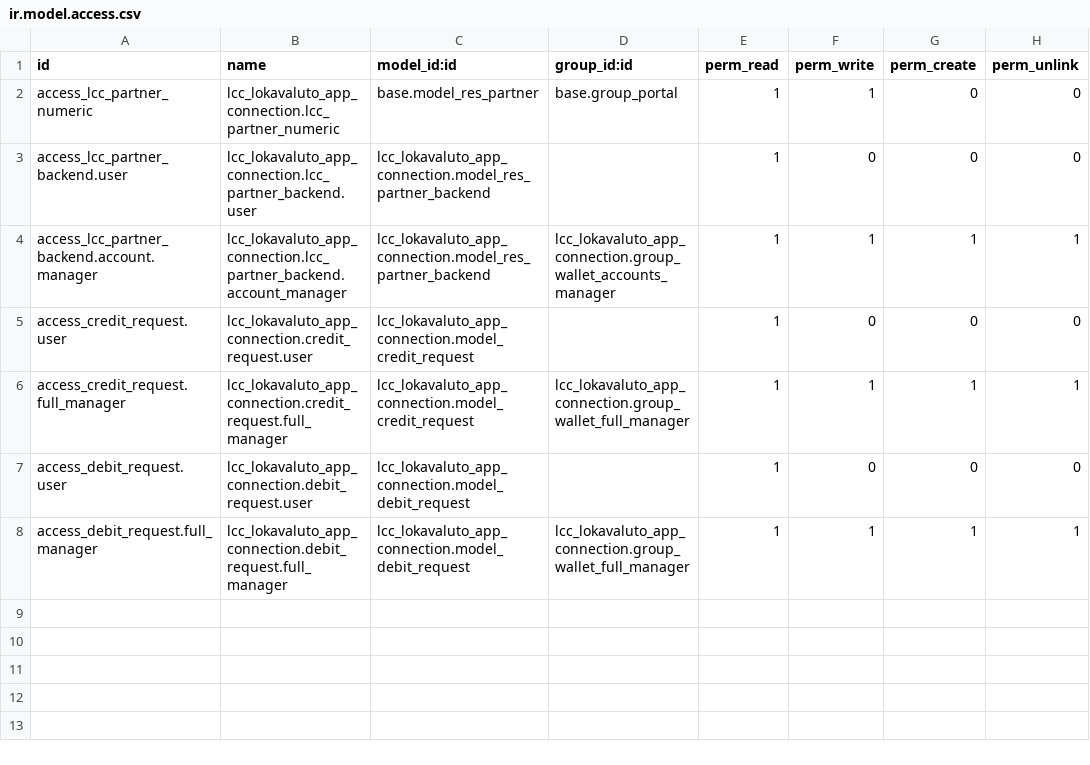
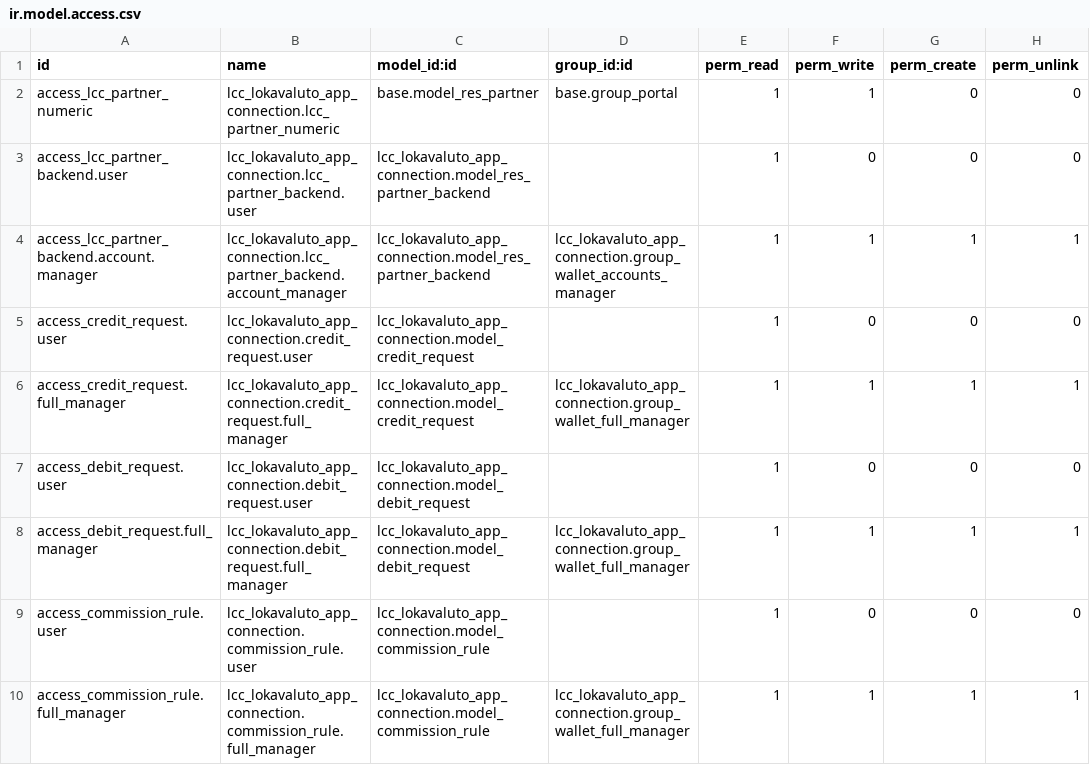
Before and after one commit to Lokavaluto/lokavaluto-addons, a CSV file: lcc_lokavaluto_app_connection/security/ir.model.access.csv, drawn as a sheet; the diff names each change by its address in the sheet, - before the commit and + after, or states it on an @@ line.

Commit message:
[IMP] lcc_lokavaluto_app_connection: add commission invoices
for reconversion process

```diff
--- a/lcc_lokavaluto_app_connection/security/ir.model.access.csv
+++ b/lcc_lokavaluto_app_connection/security/ir.model.access.csv
+row 9: access_commission_rule.user | lcc_lokavaluto_app_connection.commission_rule.user | lcc_lokavaluto_app_connection.model_commission_rule |  | 1 | 0 | 0 | 0
+row 10: access_commission_rule.full_manager | lcc_lokavaluto_app_connection.commission_rule.full_manager | lcc_lokavaluto_app_connection.model_commission_rule | lcc_lokavaluto_app_connection.group_wallet_full_manager | 1 | 1 | 1 | 1
```
Also changed, not shown: 13 other files.
